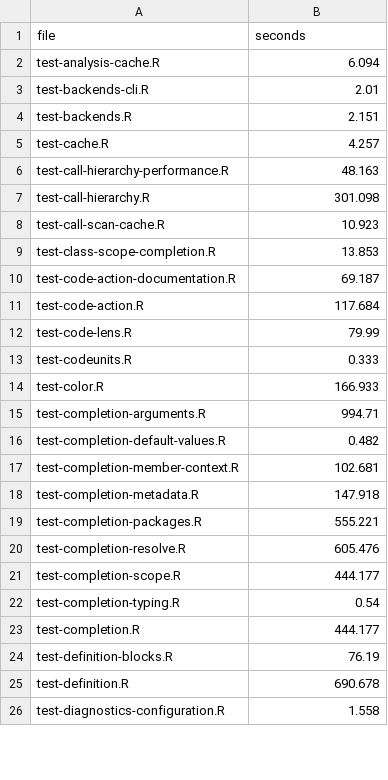
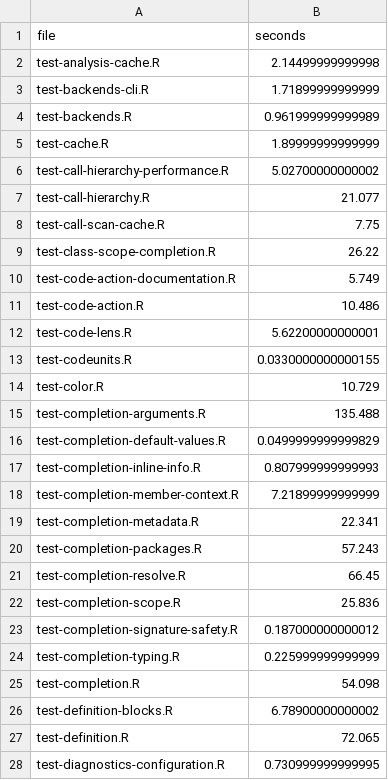
Before and after one commit to REditorSupport/languageserver, a CSV file: .github/coverage-timings.csv, drawn as a sheet; only a part is shown; the diff covers the shown part only.

Commit message:
ci: rebalance coverage shards with covr 4 timings

```diff
--- a/.github/coverage-timings.csv
+++ b/.github/coverage-timings.csv
@@ -1,26 +1,28 @@
 "file","seconds"
-"test-analysis-cache.R",6.094
-"test-backends-cli.R",2.01
-"test-backends.R",2.151
-"test-cache.R",4.257
-"test-call-hierarchy-performance.R",48.163
-"test-call-hierarchy.R",301.098
-"test-call-scan-cache.R",10.923
-"test-class-scope-completion.R",13.853
-"test-code-action-documentation.R",69.187
-"test-code-action.R",117.684
-"test-code-lens.R",79.99
-"test-codeunits.R",0.333
-"test-color.R",166.933
-"test-completion-arguments.R",994.71
-"test-completion-default-values.R",0.482
-"test-completion-member-context.R",102.681
-"test-completion-metadata.R",147.918
-"test-completion-packages.R",555.221
-"test-completion-resolve.R",605.476
-"test-completion-scope.R",444.177
-"test-completion-typing.R",0.54
-"test-completion.R",444.177
-"test-definition-blocks.R",76.19
-"test-definition.R",690.678
-"test-diagnostics-configuration.R",1.558
+"test-analysis-cache.R",2.14499999999998
+"test-backends-cli.R",1.71899999999999
+"test-backends.R",0.961999999999989
+"test-cache.R",1.89999999999999
+"test-call-hierarchy-performance.R",5.02700000000002
+"test-call-hierarchy.R",21.077
+"test-call-scan-cache.R",7.75
+"test-class-scope-completion.R",26.22
+"test-code-action-documentation.R",5.749
+"test-code-action.R",10.486
+"test-code-lens.R",5.62200000000001
+"test-codeunits.R",0.0330000000000155
+"test-color.R",10.729
+"test-completion-arguments.R",135.488
+"test-completion-default-values.R",0.0499999999999829
+"test-completion-inline-info.R",0.807999999999993
+"test-completion-member-context.R",7.21899999999999
+"test-completion-metadata.R",22.341
+"test-completion-packages.R",57.243
+"test-completion-resolve.R",66.45
+"test-completion-scope.R",25.836
+"test-completion-signature-safety.R",0.187000000000012
+"test-completion-typing.R",0.225999999999999
+"test-completion.R",54.098
+"test-definition-blocks.R",6.78900000000002
+"test-definition.R",72.065
+"test-diagnostics-configuration.R",0.730999999999995
```
Also changed, not shown: 2 added rows and 111 edited cells elsewhere in this file, 1 other file.
